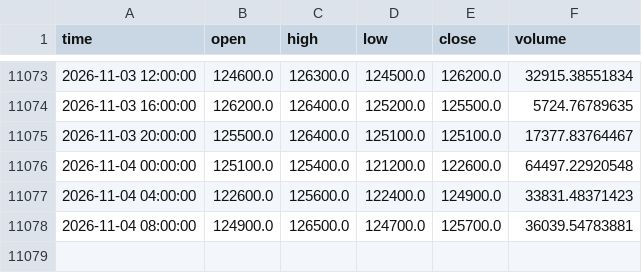
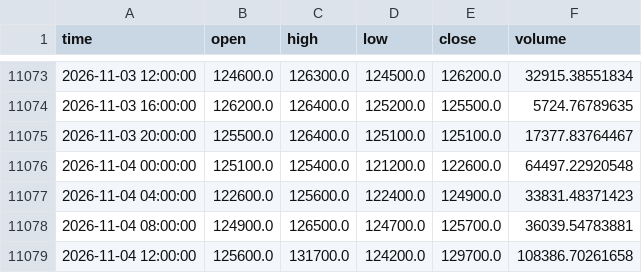
Before and after one commit to koreacoinlee/coin-research-bot, a CSV file: data/KRW-SOL_4h.csv, drawn as a sheet; only a part is shown, gaps mark what is left out.

```diff
--- a/data/KRW-SOL_4h.csv
+++ b/data/KRW-SOL_4h.csv
@@ -11078 +11078,2 @@ time,open,high,low,close,volume
 2026-11-04 08:00:00,124900.0,126500.0,124700.0,125700.0,36039.54783881
+2026-11-04 12:00:00,125600.0,131700.0,124200.0,129700.0,108386.70261658
```
Also changed, not shown: data/KRW-XRP_4h.csv, 7 other files.
